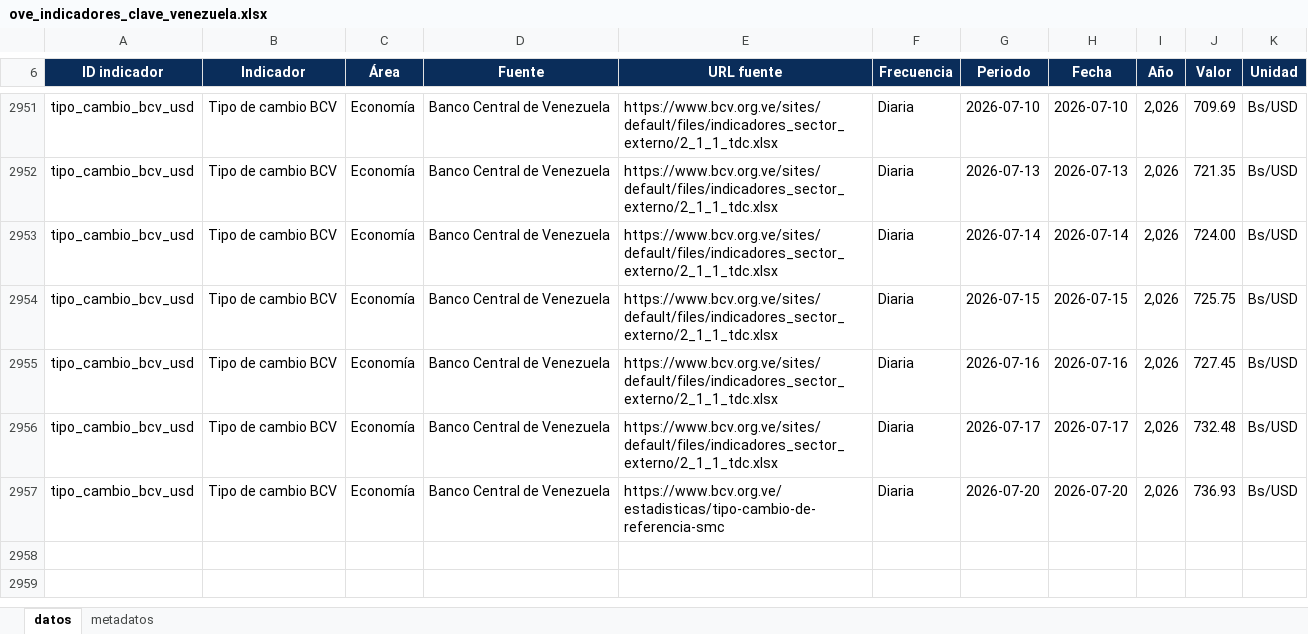
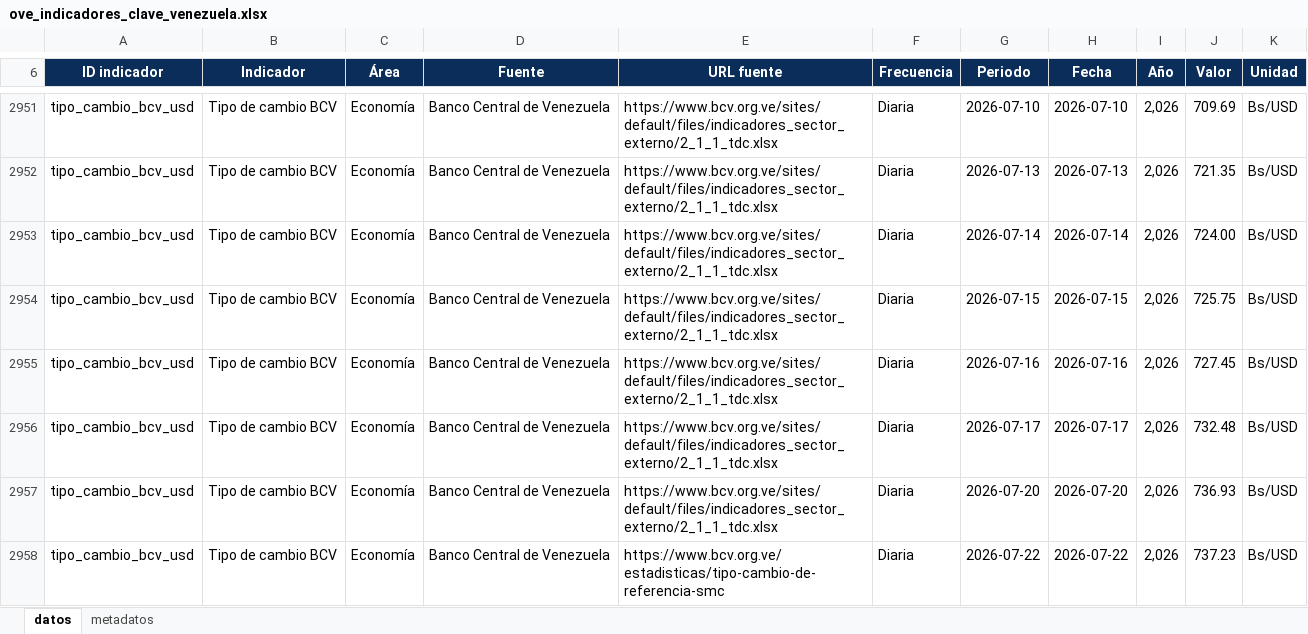
Before and after one commit to CarlosMarzol/OVE-web-github, an Excel workbook: assets/data/indicadores-clave/ove_indicadores_clave_venezuela.xlsx, sheet datos, drawn as a sheet; only a part is shown, gaps mark what is left out; values as stored, in another font and other column widths than the file's, no borders; charts and pictures not drawn; the diff names each change by its address in the sheet, - before the commit and + after, or states it on an @@ line.

```diff
--- a/assets/data/indicadores-clave/ove_indicadores_clave_venezuela.xlsx (sheet datos)
+++ b/assets/data/indicadores-clave/ove_indicadores_clave_venezuela.xlsx (sheet datos)
-E2957 (URL fuente): https://www.bcv.org.ve/estadisticas/tipo-cambio-de-referencia-smc
+E2957 (URL fuente): https://www.bcv.org.ve/sites/default/files/indicadores_sector_externo/2_1_1_tdc.xlsx
+row 2958: tipo_cambio_bcv_usd | Tipo de cambio BCV | Economía | Banco Central de Venezuela | https://www.bcv.org.ve/estadisticas/tipo-cambio-de-referencia-smc | Diaria | 2026-07-22 | 2026-07-22 | 2,026 | 737.23 | Bs/USD
```
Also changed, not shown: sheet metadatos, assets/data/bcv/excel/ove_bcv_tipo_cambio_referencia_smc.xlsx, assets/data/bcv/excel/ove_bcv_tipo_cambio_usd.xlsx, 10 other files.
